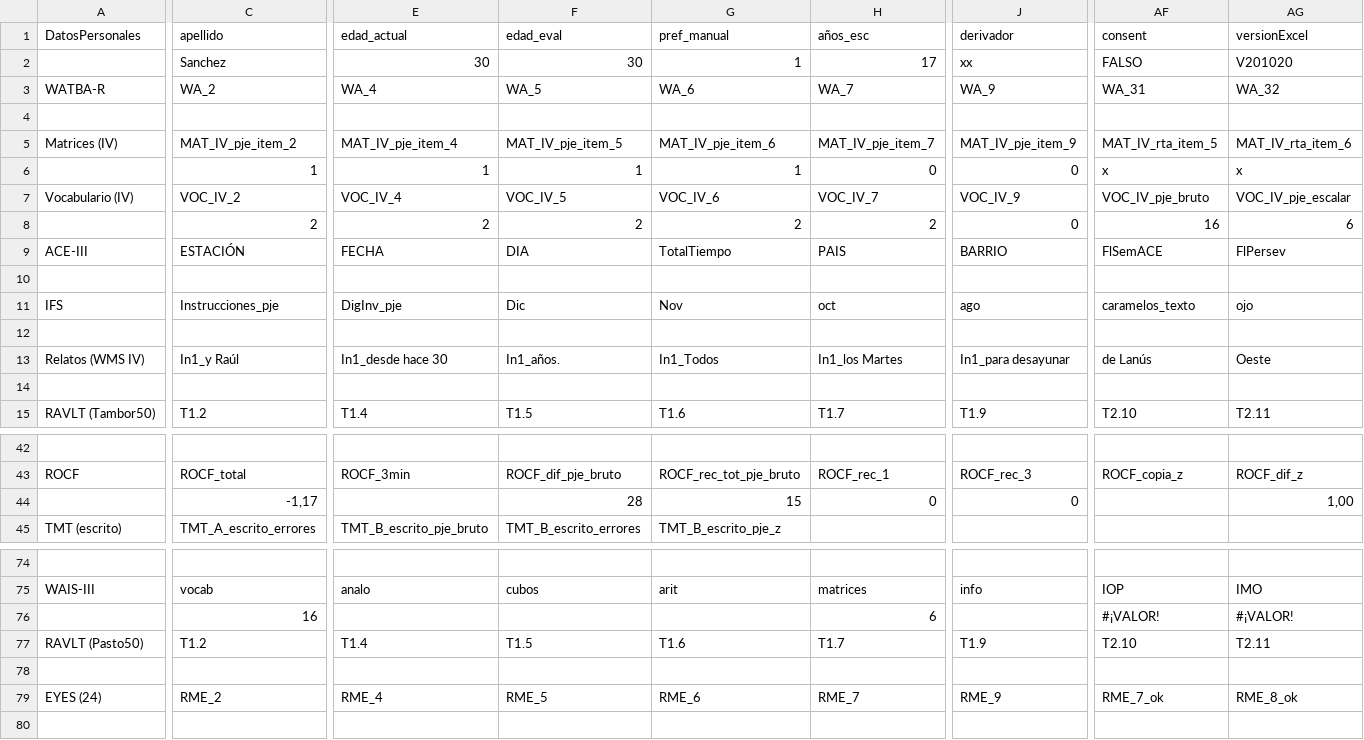
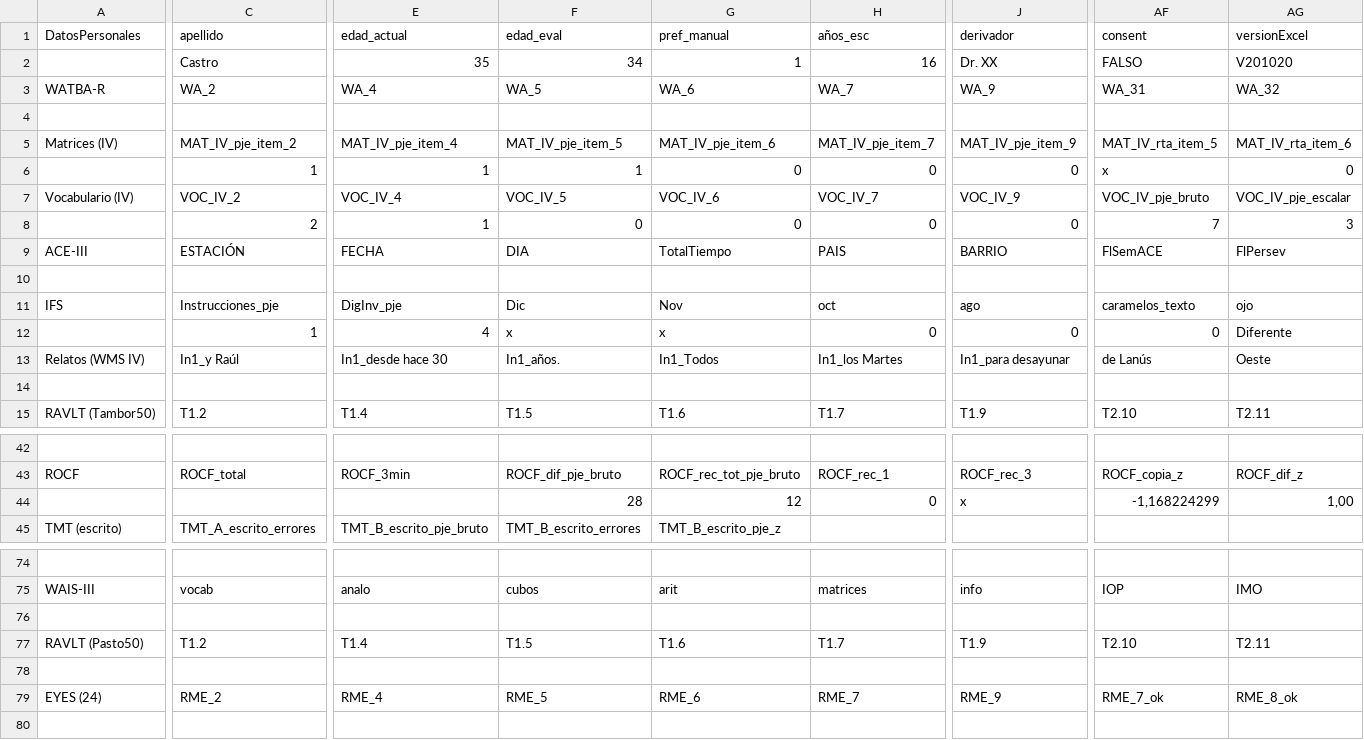
Before and after one commit to sanchezd90/informes, a CSV file: evaluaciones/Castro, Ana enps 1020.csv (was evaluaciones/sanchez daniel enps 1020.csv), drawn as a sheet; only a part is shown, gaps mark what is left out; rows hold the shown columns only; the diff covers the shown part only; the diff names each change by its address in the sheet, - before the commit and + after, or states it on an @@ line.

```diff
--- a/evaluaciones/sanchez daniel enps 1020.csv
+++ b/evaluaciones/Castro, Ana enps 1020.csv
-C2 (apellido): Sanchez
+C2 (apellido): Castro
-E2 (edad_actual): 30
+E2 (edad_actual): 35
-F2 (edad_eval): 30
+F2 (edad_eval): 34
-H2 (años_esc): 17
+H2 (años_esc): 16
-J2 (derivador): xx
+J2 (derivador): Dr. XX
-G6 (pref_manual): 1
+G6 (pref_manual): 0
-AG6 (versionExcel): x
+AG6 (versionExcel): 0
-E8 (edad_actual): 2
+E8 (edad_actual): 1
-F8 (edad_eval): 2
+F8 (edad_eval): 0
-G8 (pref_manual): 2
+G8 (pref_manual): 0
-H8 (años_esc): 2
+H8 (años_esc): 0
-AF8 (consent): 16
+AF8 (consent): 7
-AG8 (versionExcel): 6
+AG8 (versionExcel): 3
-row 12: (empty)
+row 12:  | 1 | 4 | x | x | 0 | 0 | 0 | Diferente
-C44 (apellido): -1,17
+C44 (apellido): (empty)
-G44 (pref_manual): 15
+G44 (pref_manual): 12
-J44 (derivador): 0
+J44 (derivador): x
-AF44 (consent): (empty)
+AF44 (consent): -1,168224299
-row 76:  | 16 |  |  |  | 6 |  | #¡VALOR! | #¡VALOR!
+row 76: (empty)
```
Also changed, not shown: 2 added rows and 71 edited cells elsewhere in this file, 34 other files.
